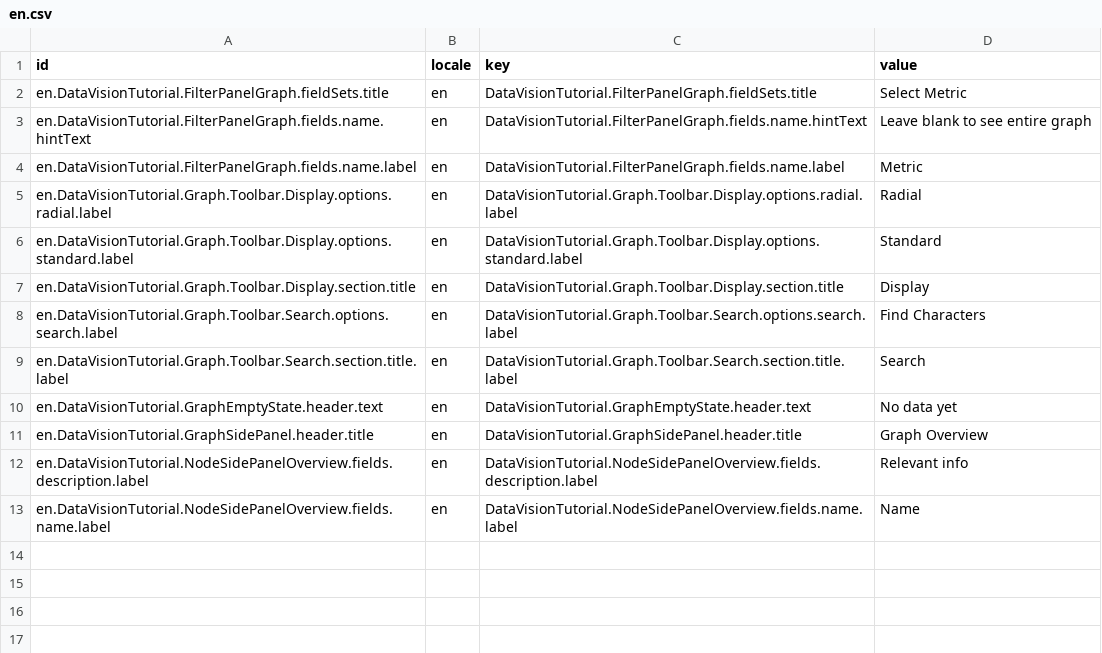
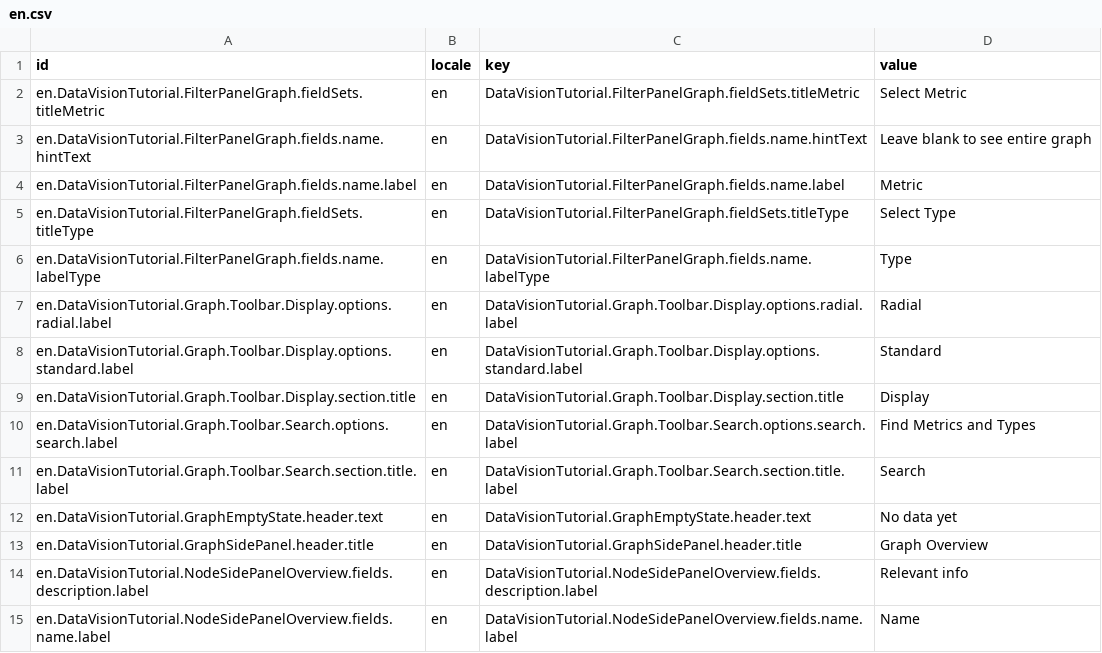
Before and after one commit to c3-alexbaker/Hackathon2021, a CSV file: dataVisionMetrics/seed/Translation/en.csv, drawn as a sheet.

```diff
--- a/dataVisionMetrics/seed/Translation/en.csv
+++ b/dataVisionMetrics/seed/Translation/en.csv
@@ -1,5 +1,7 @@
 id,locale,key,value
-en.DataVisionTutorial.FilterPanelGraph.fieldSets.title,en,DataVisionTutorial.FilterPanelGraph.fieldSets.title,Select Metric
+en.DataVisionTutorial.FilterPanelGraph.fieldSets.titleMetric,en,DataVisionTutorial.FilterPanelGraph.fieldSets.titleMetric,Select Metric
 en.DataVisionTutorial.FilterPanelGraph.fields.name.hintText,en,DataVisionTutorial.FilterPanelGraph.fields.name.hintText,Leave blank to see entire graph
 en.DataVisionTutorial.FilterPanelGraph.fields.name.label,en,DataVisionTutorial.FilterPanelGraph.fields.name.label,Metric
+en.DataVisionTutorial.FilterPanelGraph.fieldSets.titleType,en,DataVisionTutorial.FilterPanelGraph.fieldSets.titleType,Select Type
+en.DataVisionTutorial.FilterPanelGraph.fields.name.labelType,en,DataVisionTutorial.FilterPanelGraph.fields.name.labelType,Type
 en.DataVisionTutorial.Graph.Toolbar.Display.options.radial.label,en,DataVisionTutorial.Graph.Toolbar.Display.options.radial.label,Radial
@@ -7,3 +9,3 @@ en.DataVisionTutorial.Graph.Toolbar.Display.options.standard.label,en,DataVision
 en.DataVisionTutorial.Graph.Toolbar.Display.section.title,en,DataVisionTutorial.Graph.Toolbar.Display.section.title,Display
-en.DataVisionTutorial.Graph.Toolbar.Search.options.search.label,en,DataVisionTutorial.Graph.Toolbar.Search.options.search.label,Find Characters
+en.DataVisionTutorial.Graph.Toolbar.Search.options.search.label,en,DataVisionTutorial.Graph.Toolbar.Search.options.search.label,Find Metrics and Types
 en.DataVisionTutorial.Graph.Toolbar.Search.section.title.label,en,DataVisionTutorial.Graph.Toolbar.Search.section.title.label,Search
```
Also changed, not shown: 3 other files.
